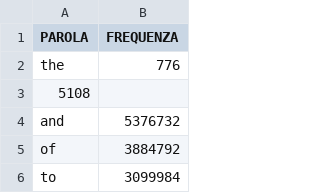
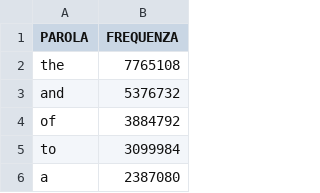
Before and after one commit to Peg4sus8/wordCount, a CSV file: output/output10.csv, drawn as a sheet; only a part is shown; the shorter side is filled out with more unchanged rows.

```diff
--- a/output/output10.csv
+++ b/output/output10.csv
@@ -1,4 +1,3 @@
 PAROLA,FREQUENZA
-the,776
-5108
+the,7765108
 and,5376732
```
Also changed, not shown: 3 other files.
